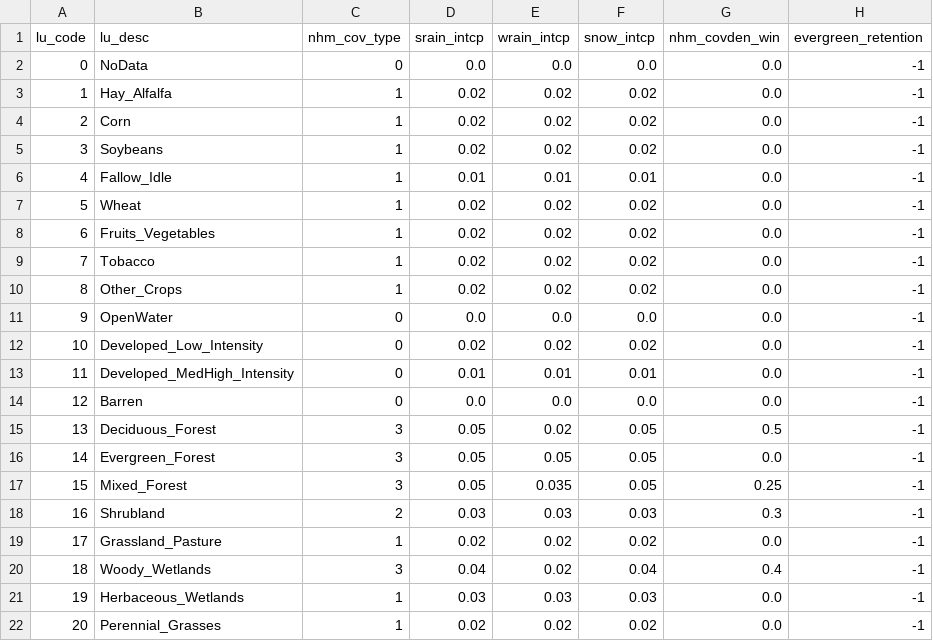
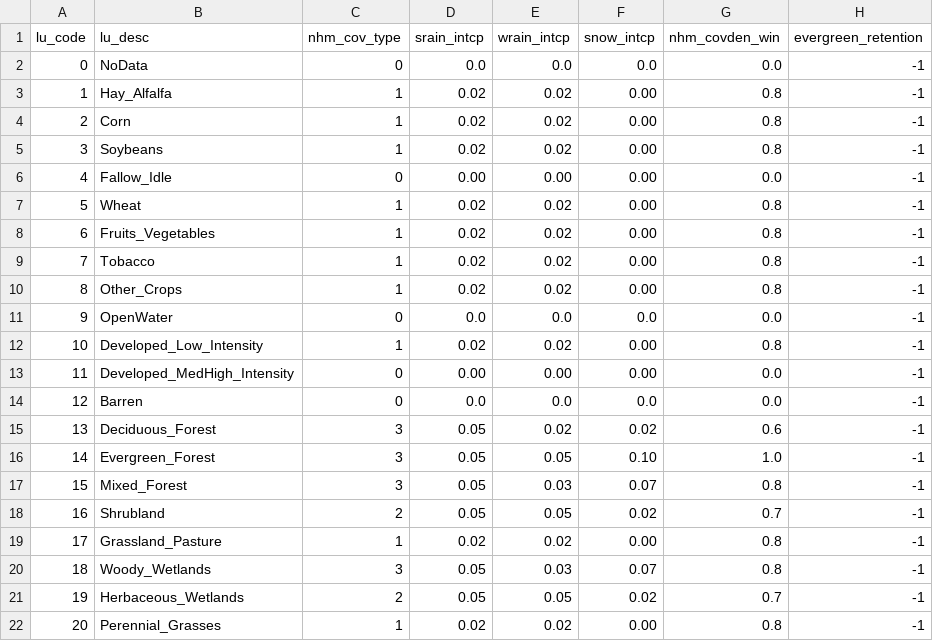
Before and after one commit to rmcd-mscb/gfv2-params, a CSV file: crosswalks/foresce_nhm.csv, drawn as a sheet.

Commit message:
fix: correct nhm_covden_win convention and covden_win formula
- crosswalks/foresce_nhm.csv: update nhm_covden_win values to match
  FORSE_CW.csv using winter retention fraction convention (1.0=evergreen,
  0.6=deciduous, 0.8=crops/grass, 0.7=shrubland/wetlands, 0.0=bare).
  Also correct nhm_cov_type for codes 4 (Fallow_Idle: 1→0),
  10 (Developed_Low_Intensity: 0→1), 19 (Herbaceous_Wetlands: 1→2)
  and interception values for all classes from FORSE_CW.csv.
- src/gfv2_params/lulc.py: fix compute_covden() formula from
  covden_sum * (1 - nhm_covden_win) to covden_sum * nhm_covden_win.
  Previous formula inverted the retention fraction, producing
  covden_win=0 for Evergreen Forest. Update docstring accordingly.
- tests/test_lulc.py: update crosswalk fixture and test_compute_covden
  assertions to match retention fraction convention.
- .gitignore: add logs/

Closes part of #26

```diff
--- a/crosswalks/foresce_nhm.csv
+++ b/crosswalks/foresce_nhm.csv
@@ -2,21 +2,21 @@ lu_code,lu_desc,nhm_cov_type,srain_intcp,wrain_intcp,snow_intcp,nhm_covden_win,e
 0,NoData,0,0.0,0.0,0.0,0.0,-1
-1,Hay_Alfalfa,1,0.02,0.02,0.02,0.0,-1
-2,Corn,1,0.02,0.02,0.02,0.0,-1
-3,Soybeans,1,0.02,0.02,0.02,0.0,-1
-4,Fallow_Idle,1,0.01,0.01,0.01,0.0,-1
-5,Wheat,1,0.02,0.02,0.02,0.0,-1
-6,Fruits_Vegetables,1,0.02,0.02,0.02,0.0,-1
-7,Tobacco,1,0.02,0.02,0.02,0.0,-1
-8,Other_Crops,1,0.02,0.02,0.02,0.0,-1
+1,Hay_Alfalfa,1,0.02,0.02,0.00,0.8,-1
+2,Corn,1,0.02,0.02,0.00,0.8,-1
+3,Soybeans,1,0.02,0.02,0.00,0.8,-1
+4,Fallow_Idle,0,0.00,0.00,0.00,0.0,-1
+5,Wheat,1,0.02,0.02,0.00,0.8,-1
+6,Fruits_Vegetables,1,0.02,0.02,0.00,0.8,-1
+7,Tobacco,1,0.02,0.02,0.00,0.8,-1
+8,Other_Crops,1,0.02,0.02,0.00,0.8,-1
 9,OpenWater,0,0.0,0.0,0.0,0.0,-1
-10,Developed_Low_Intensity,0,0.02,0.02,0.02,0.0,-1
-11,Developed_MedHigh_Intensity,0,0.01,0.01,0.01,0.0,-1
+10,Developed_Low_Intensity,1,0.02,0.02,0.00,0.8,-1
+11,Developed_MedHigh_Intensity,0,0.00,0.00,0.00,0.0,-1
 12,Barren,0,0.0,0.0,0.0,0.0,-1
-13,Deciduous_Forest,3,0.05,0.02,0.05,0.5,-1
-14,Evergreen_Forest,3,0.05,0.05,0.05,0.0,-1
-15,Mixed_Forest,3,0.05,0.035,0.05,0.25,-1
-16,Shrubland,2,0.03,0.03,0.03,0.3,-1
-17,Grassland_Pasture,1,0.02,0.02,0.02,0.0,-1
-18,Woody_Wetlands,3,0.04,0.02,0.04,0.4,-1
-19,Herbaceous_Wetlands,1,0.03,0.03,0.03,0.0,-1
-20,Perennial_Grasses,1,0.02,0.02,0.02,0.0,-1
+13,Deciduous_Forest,3,0.05,0.02,0.02,0.6,-1
+14,Evergreen_Forest,3,0.05,0.05,0.10,1.0,-1
+15,Mixed_Forest,3,0.05,0.03,0.07,0.8,-1
+16,Shrubland,2,0.05,0.05,0.02,0.7,-1
+17,Grassland_Pasture,1,0.02,0.02,0.00,0.8,-1
+18,Woody_Wetlands,3,0.05,0.03,0.07,0.8,-1
+19,Herbaceous_Wetlands,2,0.05,0.05,0.02,0.7,-1
+20,Perennial_Grasses,1,0.02,0.02,0.00,0.8,-1
```
Also changed, not shown: 3 other files.
